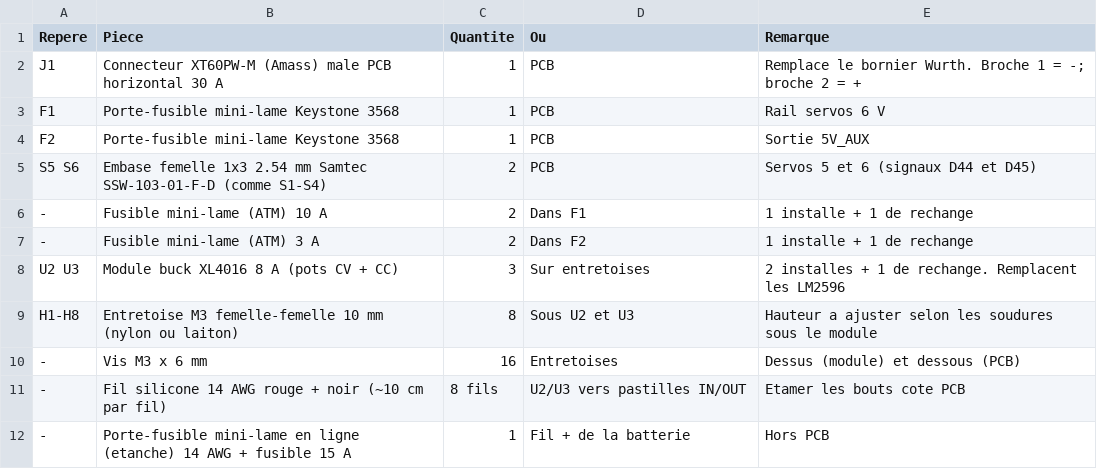
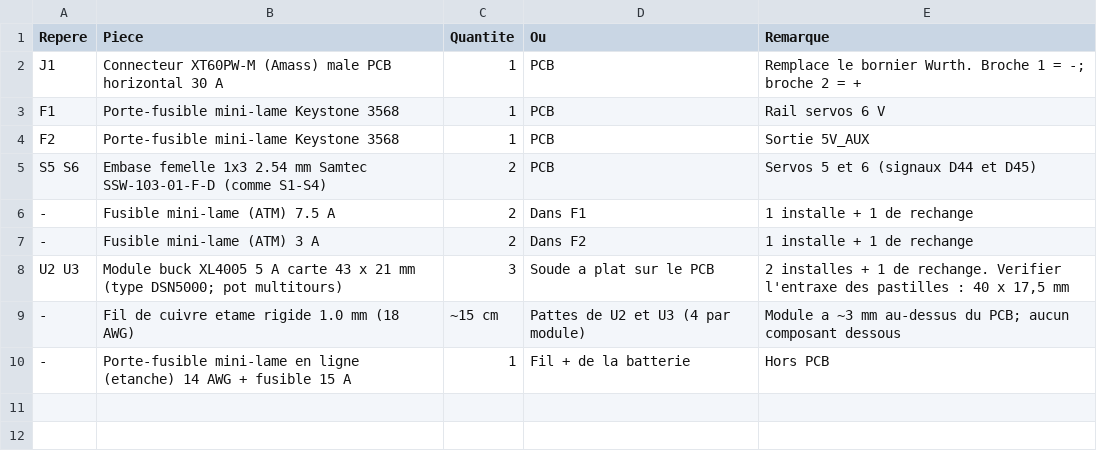
Before and after one commit to losientowilson67/PCBRooting, a CSV file: Shield Arduino Mega 2025/MachineJDG2025_Shield_v1.1_Protection/Pieces_a_souder_main.csv, drawn as a sheet.

```diff
--- a/Shield Arduino Mega 2025/MachineJDG2025_Shield_v1.1_Protection/Pieces_a_souder_main.csv
+++ b/Shield Arduino Mega 2025/MachineJDG2025_Shield_v1.1_Protection/Pieces_a_souder_main.csv
@@ -5,8 +5,6 @@ F2,Porte-fusible mini-lame Keystone 3568,1,PCB,Sortie 5V_AUX
 S5 S6,Embase femelle 1x3 2.54 mm Samtec SSW-103-01-F-D (comme S1-S4),2,PCB,Servos 5 et 6 (signaux D44 et D45)
--,Fusible mini-lame (ATM) 10 A,2,Dans F1,1 installe + 1 de rechange
+-,Fusible mini-lame (ATM) 7.5 A,2,Dans F1,1 installe + 1 de rechange
 -,Fusible mini-lame (ATM) 3 A,2,Dans F2,1 installe + 1 de rechange
-U2 U3,Module buck XL4016 8 A (pots CV + CC),3,Sur entretoises,2 installes + 1 de rechange. Remplacent les LM2596
-H1-H8,Entretoise M3 femelle-femelle 10 mm (nylon ou laiton),8,Sous U2 et U3,Hauteur a ajuster selon les soudures sous le module
--,Vis M3 x 6 mm,16,Entretoises,Dessus (module) et dessous (PCB)
--,Fil silicone 14 AWG rouge + noir (~10 cm par fil),8 fils,U2/U3 vers pastilles IN/OUT,Etamer les bouts cote PCB
+U2 U3,Module buck XL4005 5 A carte 43 x 21 mm (type DSN5000; pot multitours),3,Soude a plat sur le PCB,"2 installes + 1 de rechange. Verifier l'entraxe des pastilles : 40 x 17,5 mm"
+-,Fil de cuivre etame rigide 1.0 mm (18 AWG),~15 cm,Pattes de U2 et U3 (4 par module),Module a ~3 mm au-dessus du PCB; aucun composant dessous
 -,Porte-fusible mini-lame en ligne (etanche) 14 AWG + fusible 15 A,1,Fil + de la batterie,Hors PCB
```
Also changed, not shown: 6 other files.
